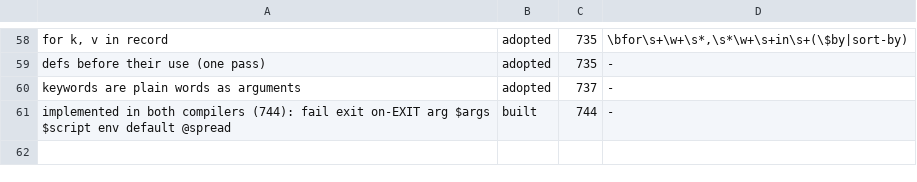
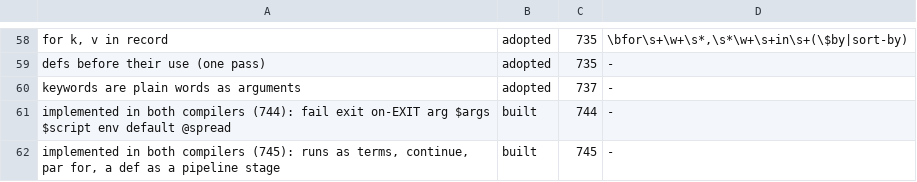
Before and after one commit to kt97679/relf, a TSV file: examples/rill/FEATURES.tsv, drawn as a sheet; only a part is shown, gaps mark what is left out.

```diff
--- a/examples/rill/FEATURES.tsv
+++ b/examples/rill/FEATURES.tsv
@@ -61 +61,2 @@ keywords are plain words as arguments	adopted	737	-
 implemented in both compilers (744): fail exit on-EXIT arg $args $script env default @spread	built	744	-
+implemented in both compilers (745): runs as terms, continue, par for, a def as a pipeline stage	built	745	-
```
Also changed, not shown: 9 other files.
